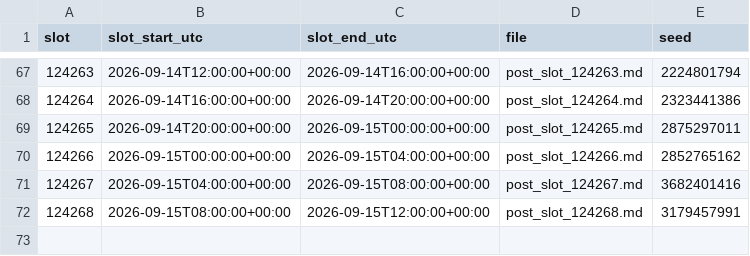
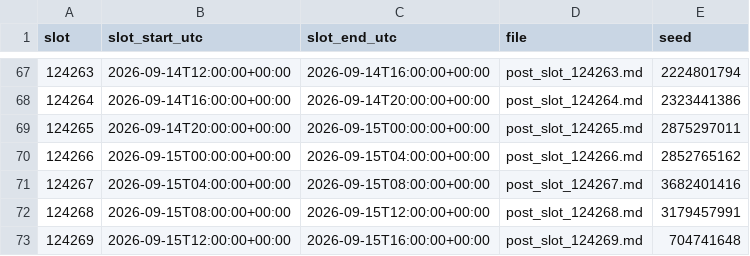
Before and after one commit to sunwoo1global-glitch/kotu-promo, a CSV file: promo_out/generation_log.csv, drawn as a sheet; only a part is shown, gaps mark what is left out.

Commit message:
auto: 4h promo slot 20260915-12

```diff
--- a/promo_out/generation_log.csv
+++ b/promo_out/generation_log.csv
@@ -72 +72,2 @@ slot,slot_start_utc,slot_end_utc,file,seed
 124268,2026-09-15T08:00:00+00:00,2026-09-15T12:00:00+00:00,post_slot_124268.md,3179457991
+124269,2026-09-15T12:00:00+00:00,2026-09-15T16:00:00+00:00,post_slot_124269.md,704741648
```
Also changed, not shown: 3 other files.
